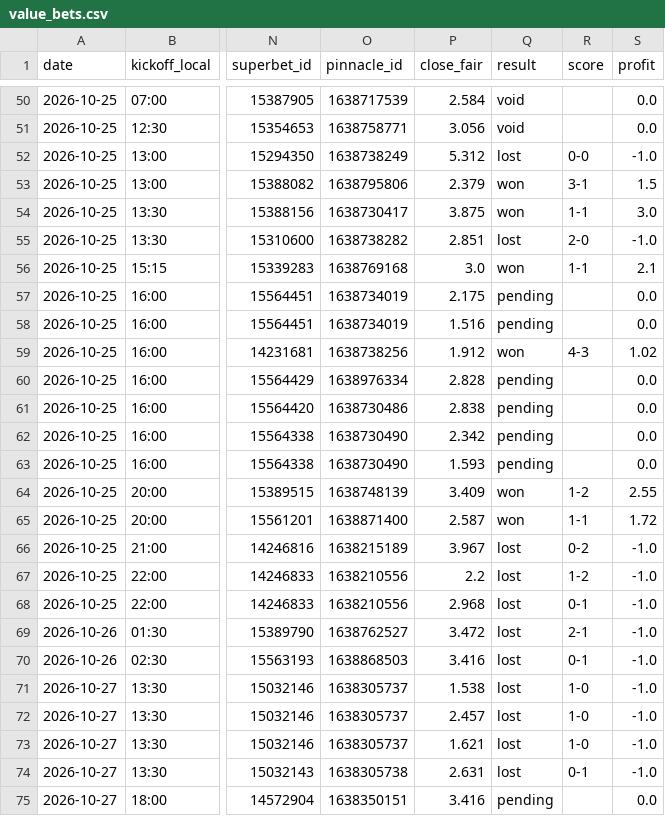
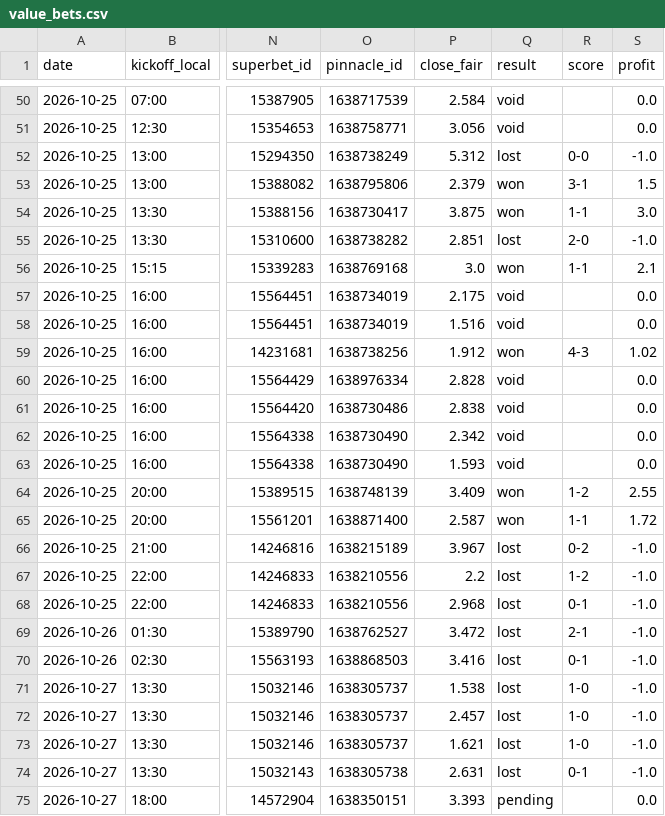
Before and after one commit to andrei0182/bet, a CSV file: data/value_bets.csv, drawn as a sheet; only a part is shown, gaps mark what is left out; the diff names each change by its address in the sheet, - before the commit and + after, or states it on an @@ line.

```diff
--- a/data/value_bets.csv
+++ b/data/value_bets.csv
-Q57:Q58 (result): pending
+Q57:Q58 (result): void
-Q60:Q63 (result): pending
+Q60:Q63 (result): void
-P75 (close_fair): 3.416
+P75 (close_fair): 3.393
```
